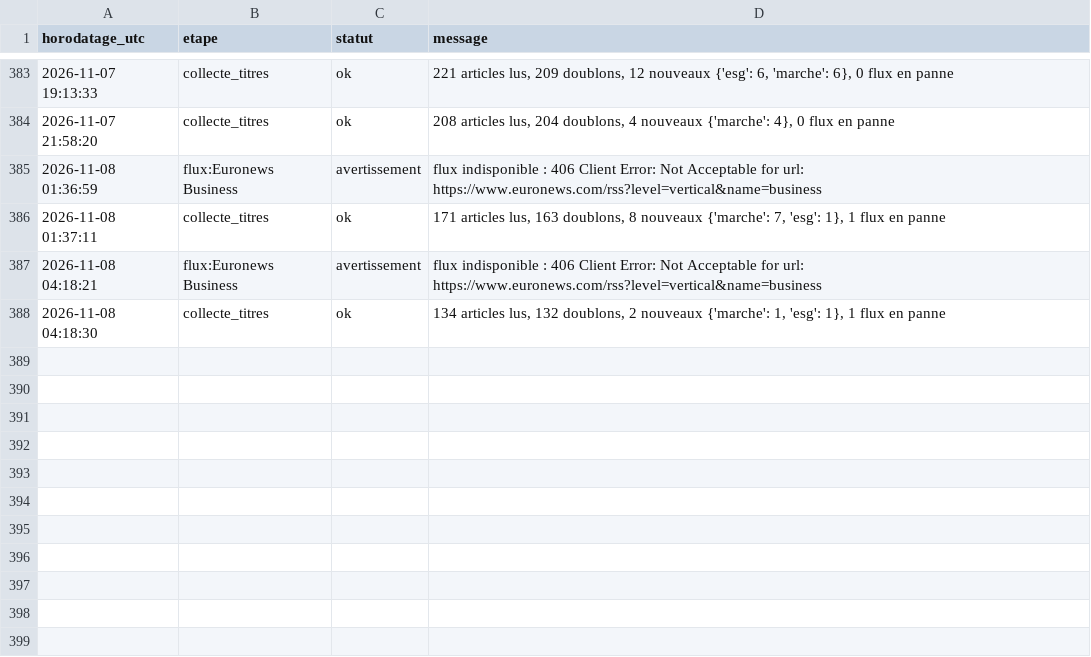
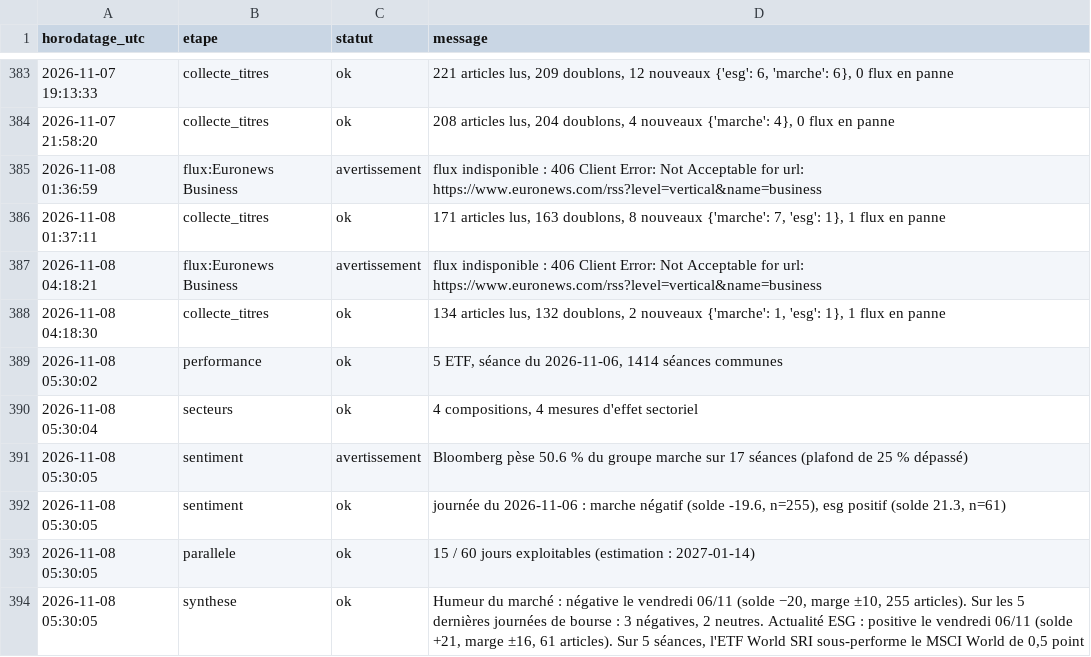
Before and after one commit to Gaaabbb444/contrepoint, a CSV file: data/journal_execution.csv, drawn as a sheet; only a part is shown, gaps mark what is left out.

```diff
--- a/data/journal_execution.csv
+++ b/data/journal_execution.csv
@@ -388 +388,7 @@
 2026-11-08 04:18:30,collecte_titres,ok,"134 articles lus, 132 doublons, 2 nouveaux {'marche': 1, 'esg': 1}, 1 flux en panne"
+2026-11-08 05:30:02,performance,ok,"5 ETF, séance du 2026-11-06, 1414 séances communes"
+2026-11-08 05:30:04,secteurs,ok,"4 compositions, 4 mesures d'effet sectoriel"
+2026-11-08 05:30:05,sentiment,avertissement,Bloomberg pèse 50.6 % du groupe marche sur 17 séances (plafond de 25 % dépassé)
+2026-11-08 05:30:05,sentiment,ok,"journée du 2026-11-06 : marche négatif (solde -19.6, n=255), esg positif (solde 21.3, n=61)"
+2026-11-08 05:30:05,parallele,ok,15 / 60 jours exploitables (estimation : 2027-01-14)
+2026-11-08 05:30:05,synthese,ok,"Humeur du marché : négative le vendredi 06/11 (solde −20, marge ±10, 255 articles). Sur les 5 dernières journées de bourse : 3 négatives, 2 neutres. Actualité ESG : positive le vendredi 06/11 (solde +21, marge ±16, 61 articles). Sur 5 séances, l'ETF World SRI sous-performe le MSCI World de 0,5 point"
```
Also changed, not shown: data/sentiment_quotidien.csv, 8 other files.
